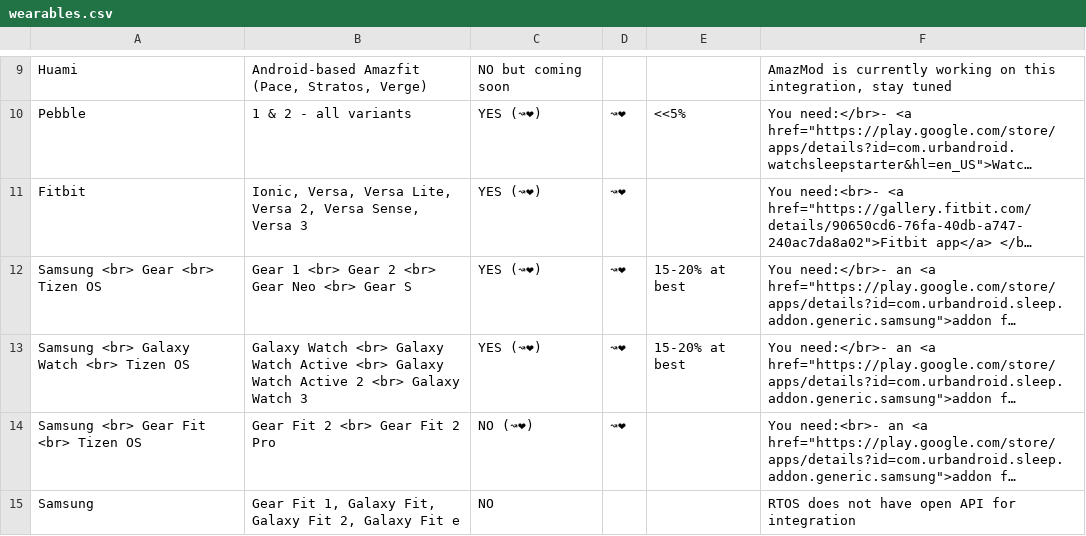
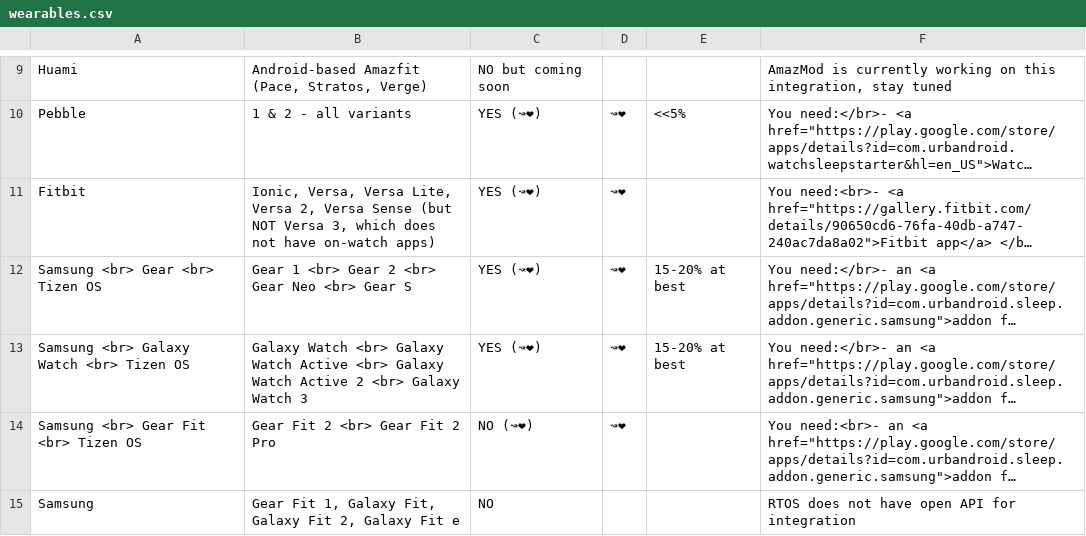
Before and after one commit to urbandroid-team/sleep-docs, a CSV file: _data/wearables.csv, drawn as a sheet; only a part is shown, gaps mark what is left out; long unchanged cells end in …; the diff names each change by its address in the sheet, - before the commit and + after, or states it on an @@ line.

```diff
--- a/_data/wearables.csv
+++ b/_data/wearables.csv
-B11: …2, Versa Sense, Versa 3
+B11: …2, Versa Sense (but NOT Versa 3, which does not have on-watch apps)
```
